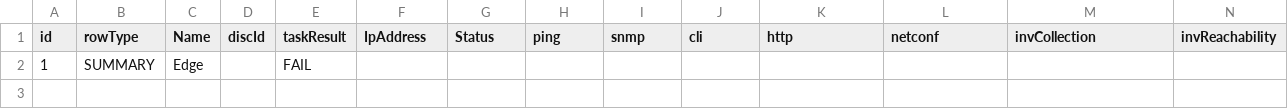
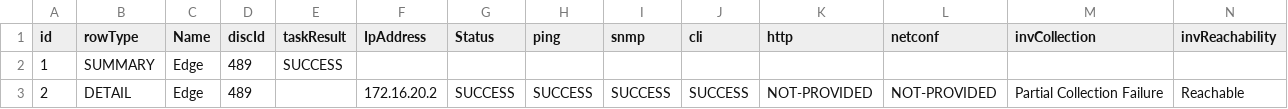
Before and after one commit to phphasukgh/catc-discovery, a CSV file: discovery_result.csv, drawn as a sheet; only a part is shown; rows hold the shown columns only; the diff names each change by its address in the sheet, - before the commit and + after, or states it on an @@ line.

Commit message:
On branch main Your branch is up to date with 'origin/main'. Changes to be committed: modified:   discovery_data.csv modified:   discovery_result.csv modified:   discovery_result_rediscovery.csv modified:   task_result.csv modified:   task_result_rediscovery.csv

```diff
--- a/discovery_result.csv
+++ b/discovery_result.csv
-D2 (discId): (empty)
+D2 (discId): 489
-E2 (taskResult): FAIL
+E2 (taskResult): SUCCESS
+row 3: 2 | DETAIL | Edge | 489 |  | 172.16.20.2 | SUCCESS | SUCCESS | SUCCESS | SUCCESS | NOT-PROVIDED | NOT-PROVIDED | Partial Collection Failure | Reachable
```
Also changed, not shown: discovery_data.csv, discovery_result_rediscovery.csv, 2 other files.
